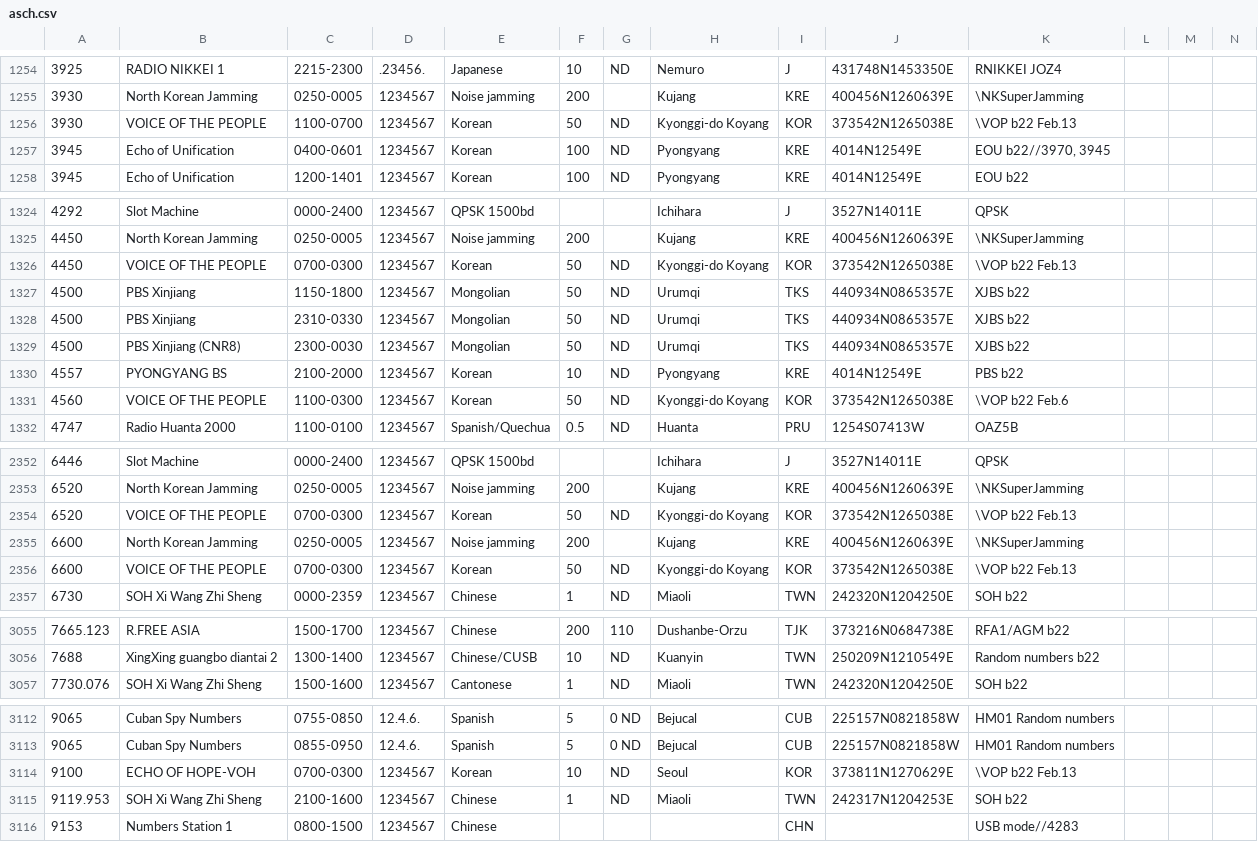
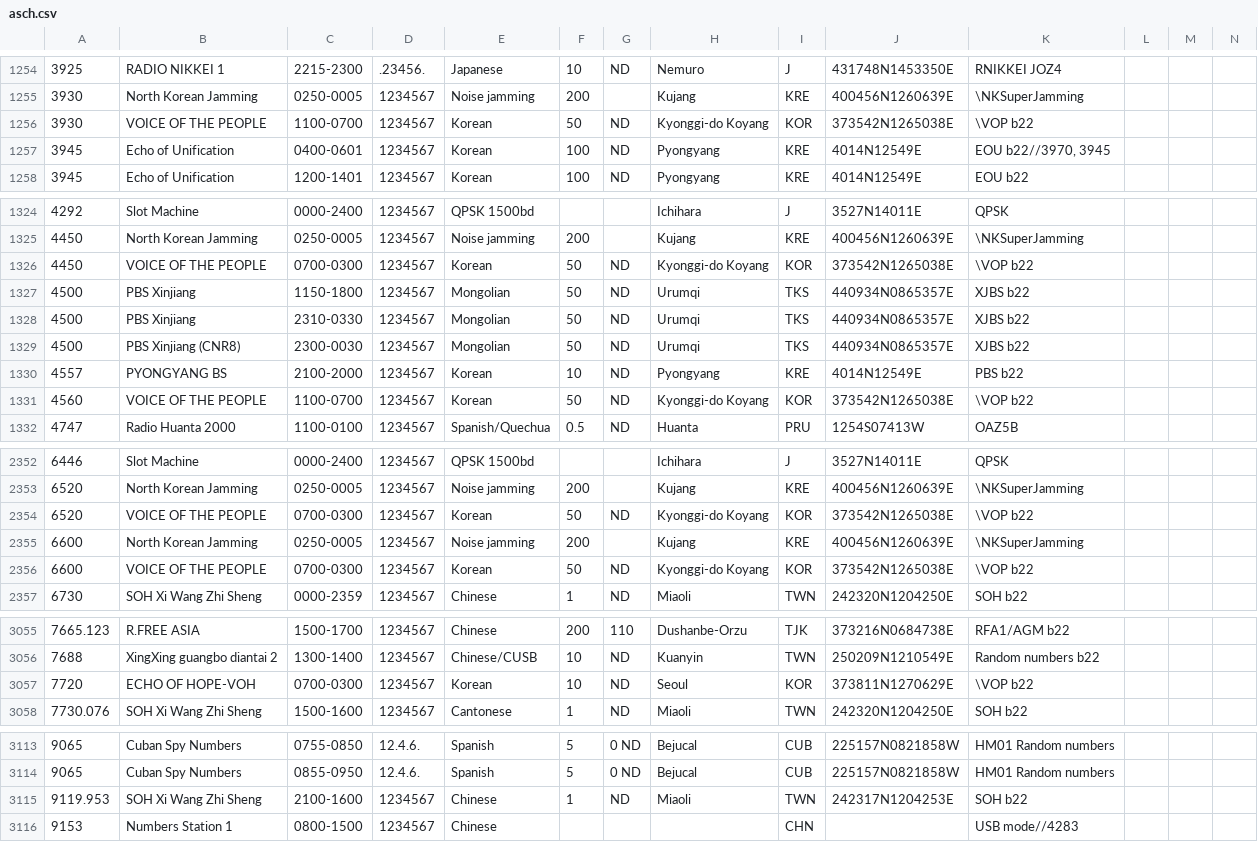
Before and after one commit to skywaveapps/skywaveschedules, a CSV file: updates/asch.csv, drawn as a sheet; only a part is shown, gaps mark what is left out; removed rows and columns are numbered as before the commit, all else as after; rows hold the shown columns only; the diff covers the shown part only; the diff names each change by its address in the sheet, - before the commit and + after, or states it on an @@ line.

```diff
--- a/updates/asch.csv
+++ b/updates/asch.csv
-K1256: \VOP b22 Feb.13
+K1256: \VOP b22
-K1326: \VOP b22 Feb.13
+K1326: \VOP b22
-C1331: 1100-0300
+C1331: 1100-0700
-K1331: \VOP b22 Feb.6
+K1331: \VOP b22
-K2354: \VOP b22 Feb.13
+K2354: \VOP b22
-K2356: \VOP b22 Feb.13
+K2356: \VOP b22
+row 3057: 7720 | ECHO OF HOPE-VOH | 0700-0300 | 1234567 | Korean | 10 | ND | Seoul | KOR | 373811N1270629E | \VOP b22
-row 3114: 9100 | ECHO OF HOPE-VOH | 0700-0300 | 1234567 | Korean | 10 | ND | Seoul | KOR | 373811N1270629E | \VOP b22 Feb.13
```
Also changed, not shown: 1 moved row and 5 edited cells elsewhere in this file, 2 other files.
